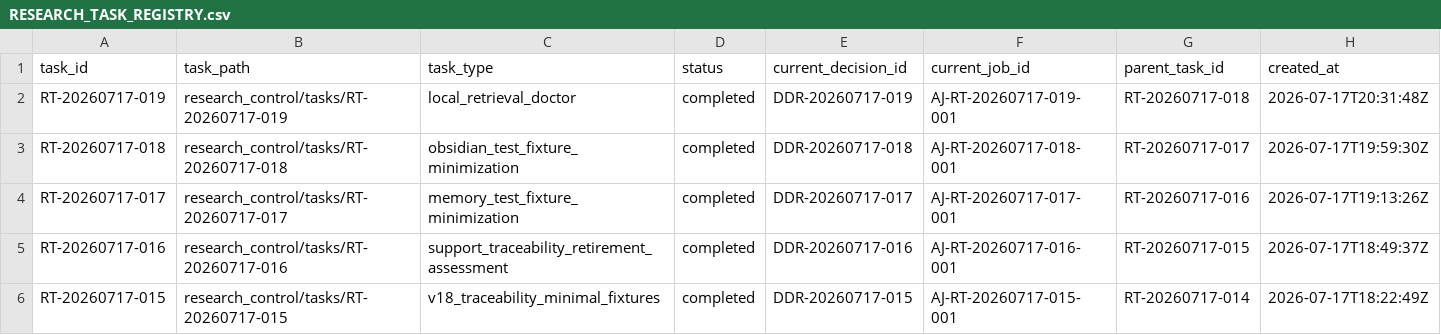
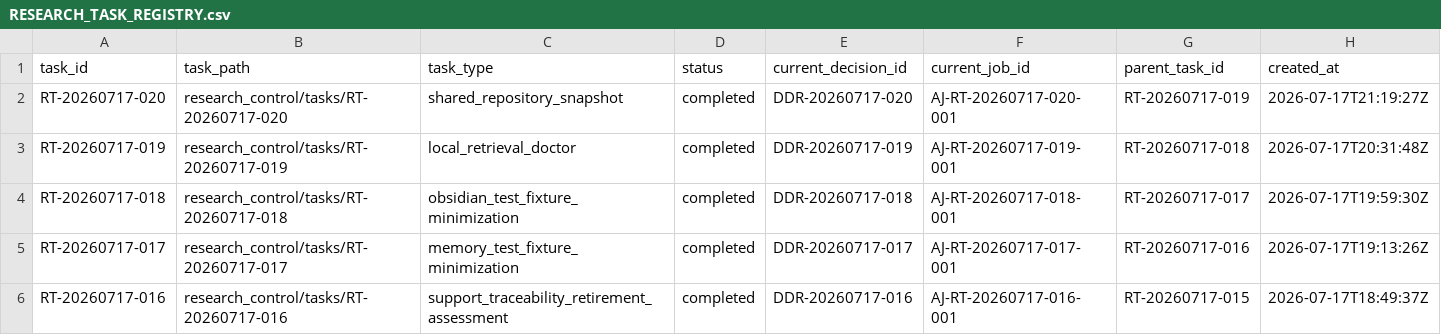
Before and after one commit to AngryOwlAI/The-AEther-Flow, a CSV file: registries/RESEARCH_TASK_REGISTRY.csv, drawn as a sheet; only a part is shown; the shorter side is filled out with more unchanged rows; rows hold the shown columns only; the diff names each change by its address in the sheet, - before the commit and + after, or states it on an @@ line.

Commit message:
Research control: RT-20260717-020 validator-engineer@0.2.0--RT-20260717-020 completion
Decision: DDR-20260717-020

AgentJob: AJ-RT-20260717-020-001

Handoff:

Summary: P10-T01 snapshot scope identity immutability strict parse finding-equivalence and parse-count tests pass with no production integration

Validation: memory sync PASS; final memory core PASS; research-control PASS; diff allowlist PASS

Push: not performed

```diff
--- a/registries/RESEARCH_TASK_REGISTRY.csv
+++ b/registries/RESEARCH_TASK_REGISTRY.csv
+row 2: RT-20260717-020 | research_control/tasks/RT-20260717-020 | shared_repository_snapshot | completed | DDR-20260717-020 | AJ-RT-20260717-020-001 | RT-20260717-019 | 2026-07-17T21:19:27Z
```
Also changed, not shown: registries/DIRECTOR_DECISION_REGISTRY.csv, registries/MARKDOWN_SOURCE_REGISTRY.csv, 30 other files.
